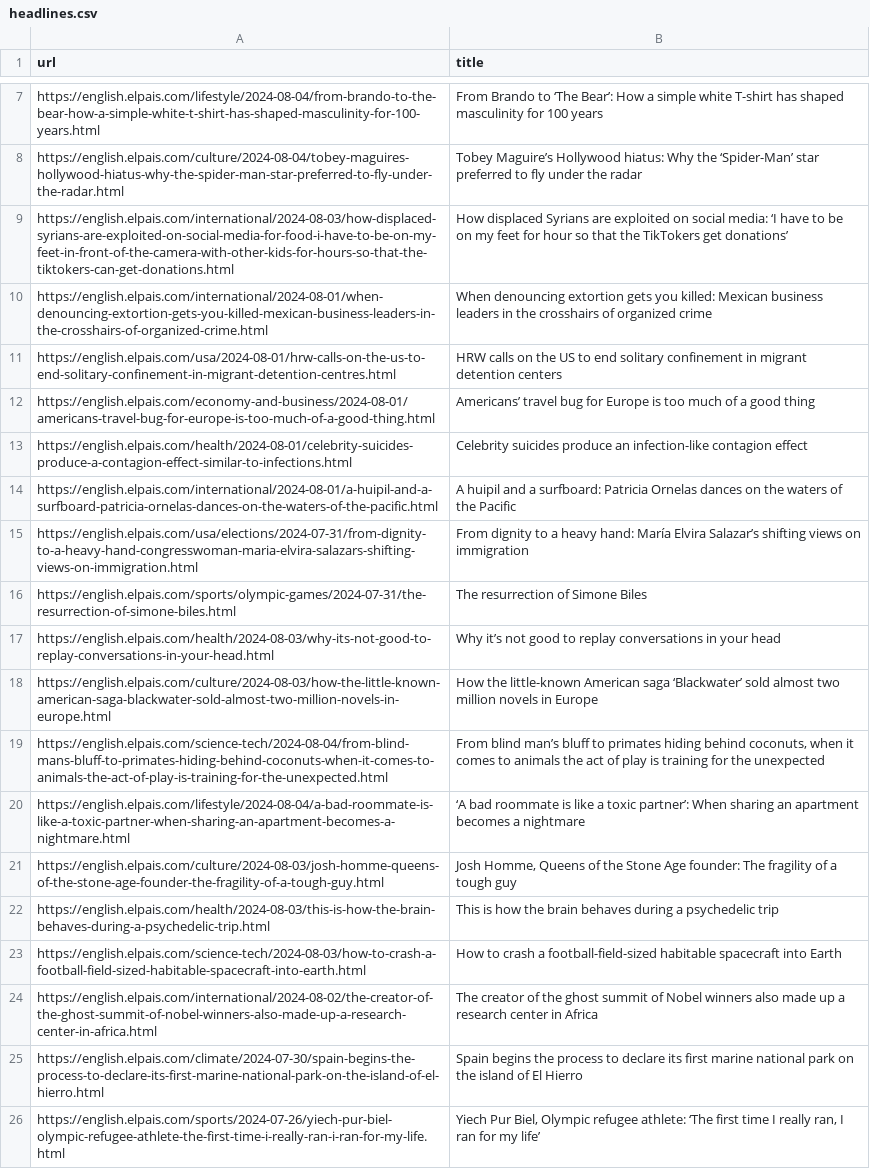
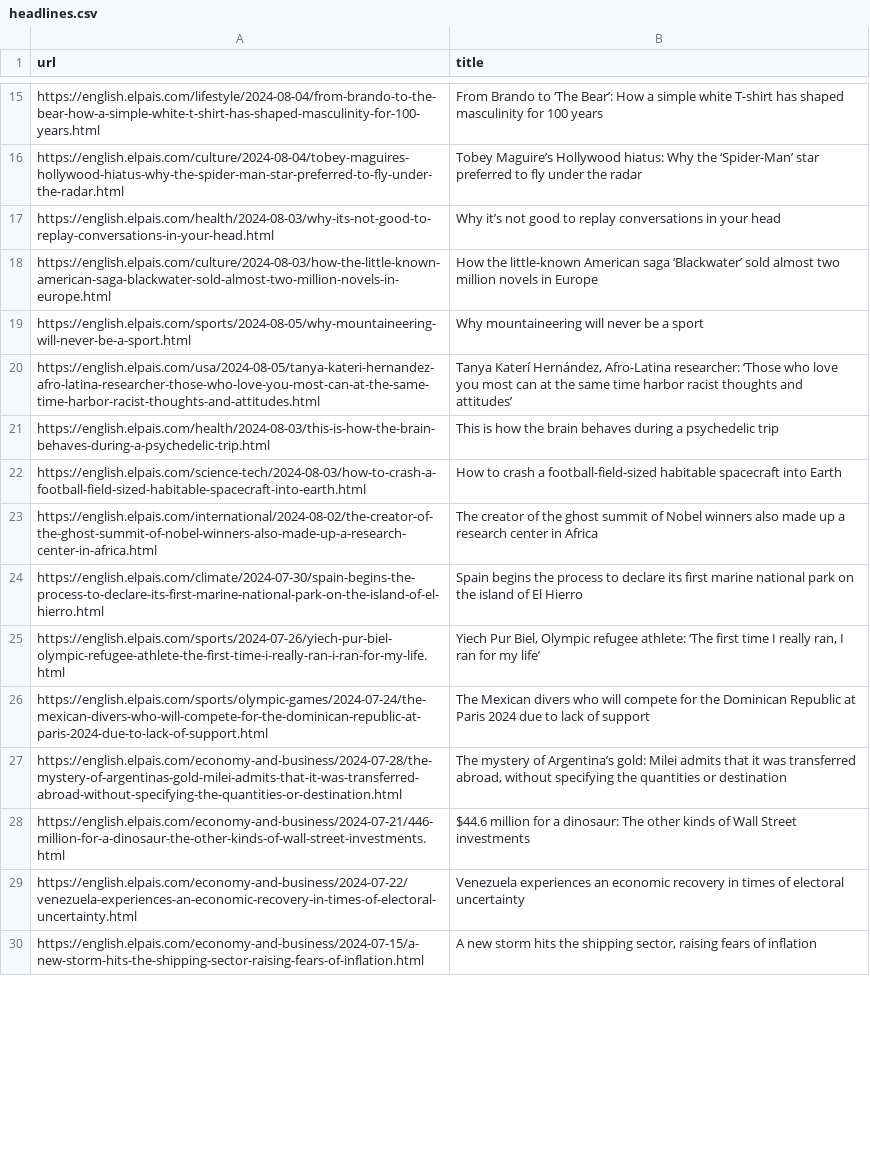
Before and after one commit to jsoma/scraper-sample, a CSV file: headlines.csv, drawn as a sheet; only a part is shown, gaps mark what is left out; the shorter side is filled out with more unchanged rows; the diff covers the shown part only.

```diff
--- a/headlines.csv
+++ b/headlines.csv
@@ -8,15 +16,6 @@ https://english.elpais.com/lifestyle/2024-08-04/from-brando-to-the-bear-how-a-si
 https://english.elpais.com/culture/2024-08-04/tobey-maguires-hollywood-hiatus-why-the-spider-man-star-preferred-to-fly-under-the-radar.html,Tobey Maguire’s Hollywood hiatus: Why the ‘Spider-Man’ star preferred to fly under the radar
-https://english.elpais.com/international/2024-08-03/how-displaced-syrians-are-exploited-on-social-media-for-food-i-have-to-be-on-my-feet-in-front-of-the-camera-with-other-kids-for-hours-so-that-the-tiktokers-can-get-donations.html,How displaced Syrians are exploited on social media: ‘I have to be on my feet for hour so that the TikTokers get donations’
-https://english.elpais.com/international/2024-08-01/when-denouncing-extortion-gets-you-killed-mexican-business-leaders-in-the-crosshairs-of-organized-crime.html,When denouncing extortion gets you killed: Mexican business leaders in the crosshairs of organized crime
-https://english.elpais.com/usa/2024-08-01/hrw-calls-on-the-us-to-end-solitary-confinement-in-migrant-detention-centres.html,HRW calls on the US to end solitary confinement in migrant detention centers
-https://english.elpais.com/economy-and-business/2024-08-01/americans-travel-bug-for-europe-is-too-much-of-a-good-thing.html,Americans’ travel bug for Europe is too much of a good thing
-https://english.elpais.com/health/2024-08-01/celebrity-suicides-produce-a-contagion-effect-similar-to-infections.html,Celebrity suicides produce an infection-like contagion effect
-https://english.elpais.com/international/2024-08-01/a-huipil-and-a-surfboard-patricia-ornelas-dances-on-the-waters-of-the-pacific.html,A huipil and a surfboard: Patricia Ornelas dances on the waters of the Pacific
-https://english.elpais.com/usa/elections/2024-07-31/from-dignity-to-a-heavy-hand-congresswoman-maria-elvira-salazars-shifting-views-on-immigration.html,From dignity to a heavy hand: María Elvira Salazar’s shifting views on immigration
-https://english.elpais.com/sports/olympic-games/2024-07-31/the-resurrection-of-simone-biles.html,The resurrection of Simone Biles
 https://english.elpais.com/health/2024-08-03/why-its-not-good-to-replay-conversations-in-your-head.html,Why it’s not good to replay conversations in your head
 https://english.elpais.com/culture/2024-08-03/how-the-little-known-american-saga-blackwater-sold-almost-two-million-novels-in-europe.html,How the little-known American saga ‘Blackwater’ sold almost two million novels in Europe
-https://english.elpais.com/science-tech/2024-08-04/from-blind-mans-bluff-to-primates-hiding-behind-coconuts-when-it-comes-to-animals-the-act-of-play-is-training-for-the-unexpected.html,"From blind man’s bluff to primates hiding behind coconuts, when it comes to animals the act of play is training for the unexpected  "
-https://english.elpais.com/lifestyle/2024-08-04/a-bad-roommate-is-like-a-toxic-partner-when-sharing-an-apartment-becomes-a-nightmare.html,‘A bad roommate is like a toxic partner’: When sharing an apartment becomes a nightmare
-https://english.elpais.com/culture/2024-08-03/josh-homme-queens-of-the-stone-age-founder-the-fragility-of-a-tough-guy.html,"Josh Homme, Queens of the Stone Age founder: The fragility of a tough guy "
+https://english.elpais.com/sports/2024-08-05/why-mountaineering-will-never-be-a-sport.html,Why mountaineering will never be a sport
+https://english.elpais.com/usa/2024-08-05/tanya-kateri-hernandez-afro-latina-researcher-those-who-love-you-most-can-at-the-same-time-harbor-racist-thoughts-and-attitudes.html,"Tanya Katerí Hernández, Afro-Latina researcher: ‘Those who love you most can at the same time harbor racist thoughts and attitudes’"
 https://english.elpais.com/health/2024-08-03/this-is-how-the-brain-behaves-during-a-psychedelic-trip.html,This is how the brain behaves during a psychedelic trip
```
Also changed, not shown: 10 added rows and 6 removed rows elsewhere in this file.
